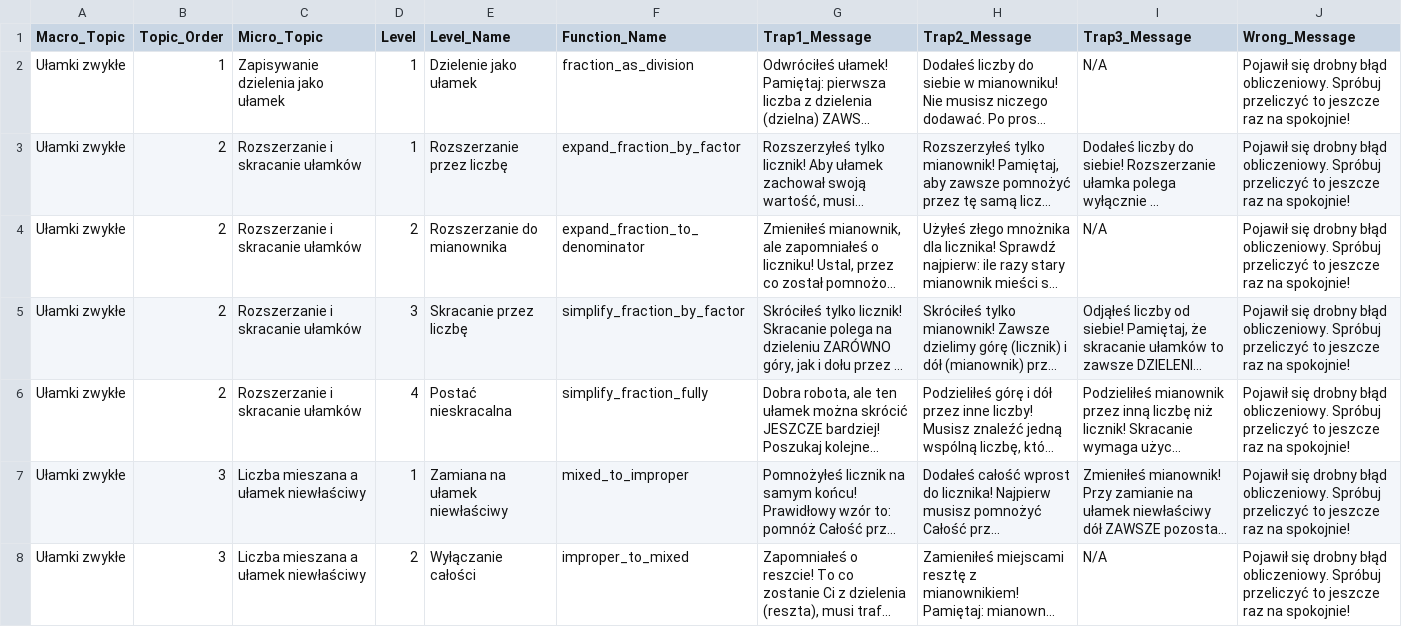
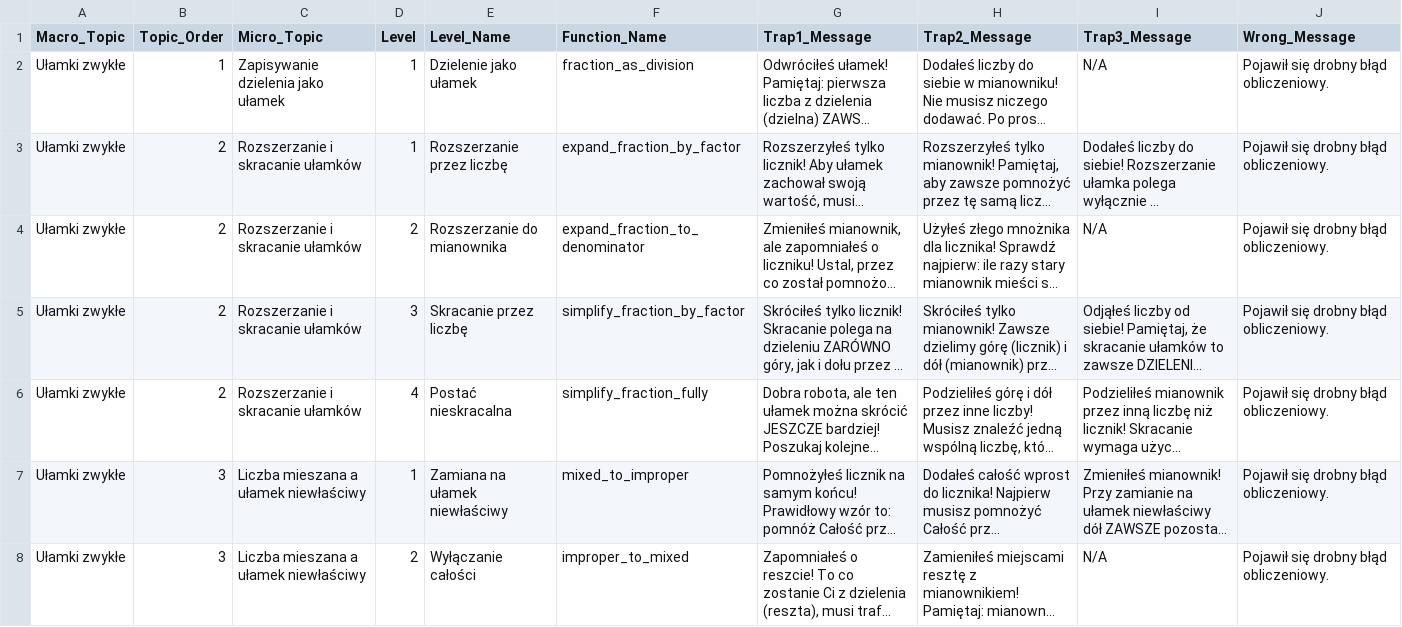
Before and after one commit to OptimisedMath/optimisedmath, a CSV file: Courses_Data.csv, drawn as a sheet; only a part is shown; long unchanged cells end in …; the diff covers the shown part only; the diff names each change by its address in the sheet, - before the commit and + after, or states it on an @@ line.

```diff
--- a/Courses_Data.csv
+++ b/Courses_Data.csv
-J2:J8 (Wrong_Message): …błąd obliczeniowy. Spróbuj przeliczyć to jeszcze raz na spokojnie!
+J2:J8 (Wrong_Message): …błąd obliczeniowy.
```
Also changed, not shown: 46 edited cells elsewhere in this file, 4 other files.
